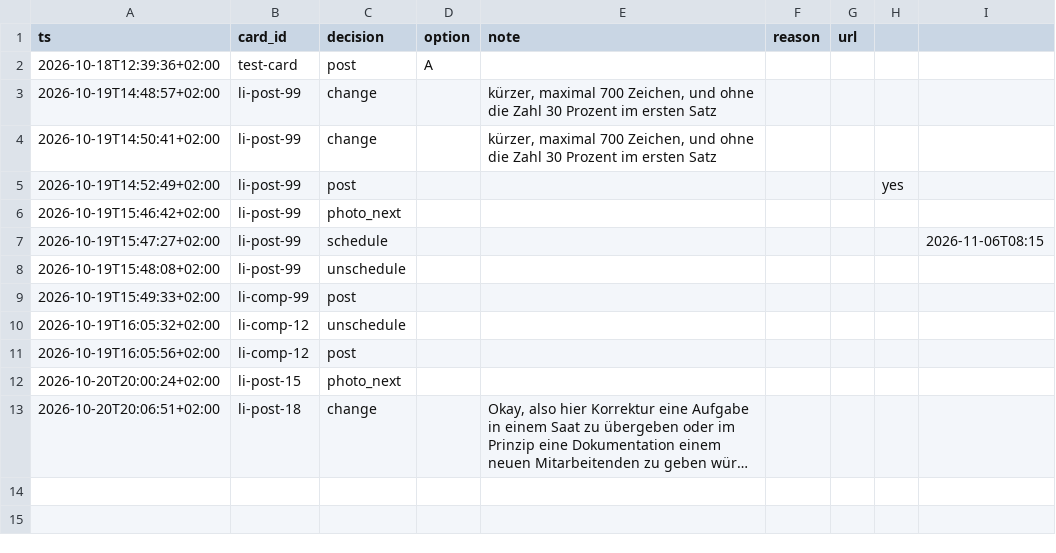
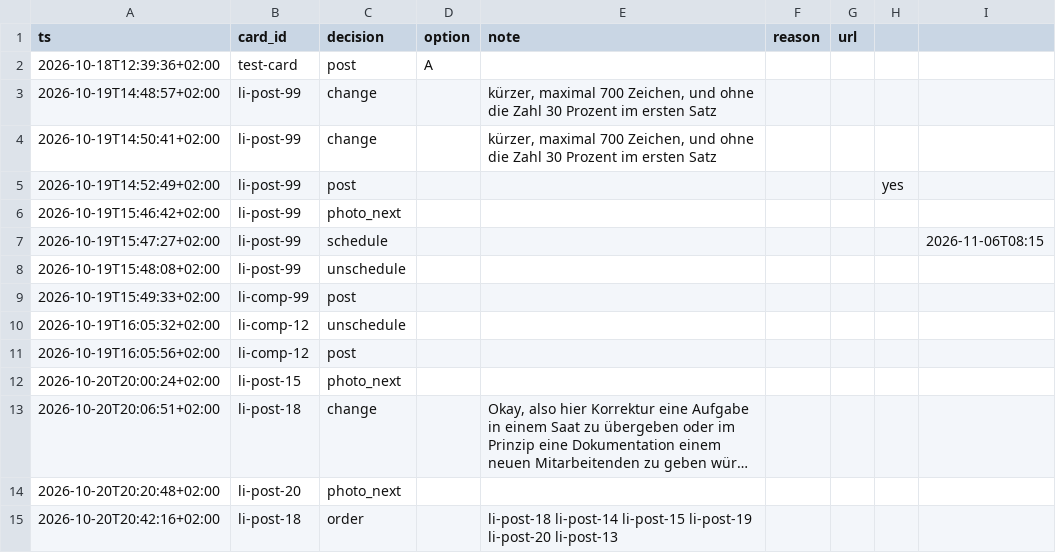
Before and after one commit to llitaa/social_board, a CSV file: library/log/post-decisions.csv, drawn as a sheet; long unchanged cells end in …; the diff names each change by its address in the sheet, - before the commit and + after, or states it on an @@ line.

```diff
--- a/library/log/post-decisions.csv
+++ b/library/log/post-decisions.csv
+row 14: 2026-10-20T20:20:48+02:00 | li-post-20 | photo_next
+row 15: 2026-10-20T20:42:16+02:00 | li-post-18 | order |  | li-post-18 li-post-14 li-post-15 li-post-19 li-post-20 li-post-13
```
Also changed, not shown: library/inventory.csv, library/memos/index.csv, 8 other files.
